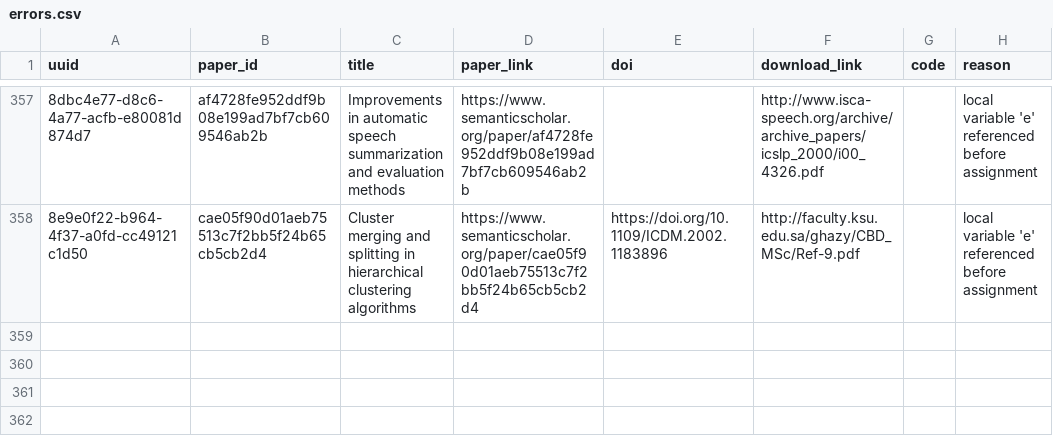
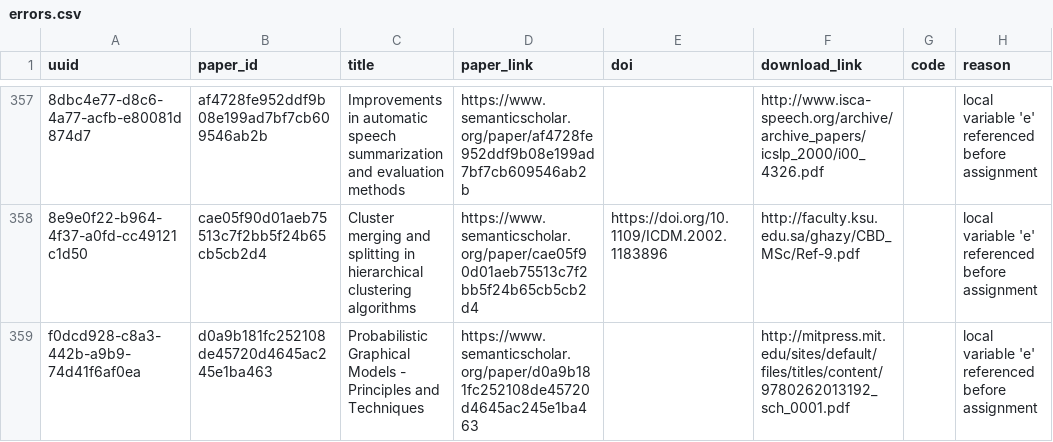
Before and after one commit to dev-SR/research-paper-downloader-pdf, a CSV file: data/info/errors.csv, drawn as a sheet; only a part is shown, gaps mark what is left out; the diff names each change by its address in the sheet, - before the commit and + after, or states it on an @@ line.

```diff
--- a/data/info/errors.csv
+++ b/data/info/errors.csv
+row 359: f0dcd928-c8a3-442b-a9b9-74d41f6af0ea | d0a9b181fc252108de45720d4645ac245e1ba463 | Probabilistic Graphical Models - Principles and Techniques | https://www.semanticscholar.org/paper/d0a9b181fc252108de45720d4645ac245e1ba463 |  | http://mitpress.mit.edu/sites/default/files/titles/content/9780262013192_sch_0001.pdf |  | local variable 'e' referenced before assignment
```
Also changed, not shown: data/info/done.csv, data/info/not_found.csv, 1 other file.
